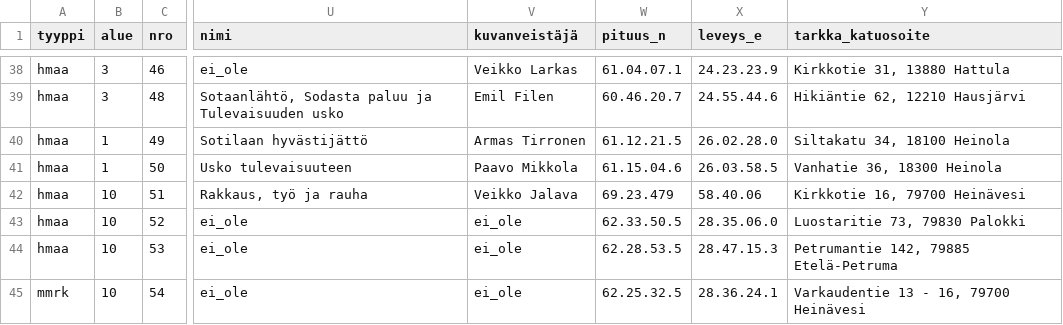
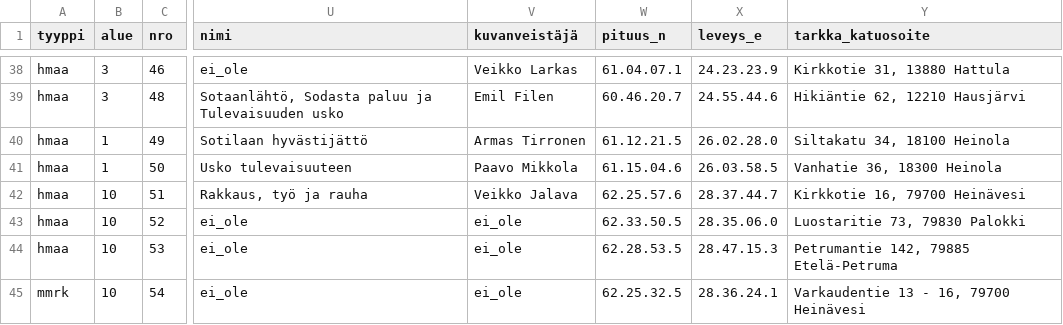
Before and after one commit to SemanticComputing/Cemeteries, a CSV file: 2017-11-10-cemeteries.csv, drawn as a sheet; only a part is shown, gaps mark what is left out; the diff names each change by its address in the sheet, - before the commit and + after, or states it on an @@ line.

Commit message:
Fix coordinates for 051

```diff
--- a/2017-11-10-cemeteries.csv
+++ b/2017-11-10-cemeteries.csv
-W42 (pituus_n): 69.23.479
+W42 (pituus_n): 62.25.57.6
-X42 (leveys_e): 58.40.06
+X42 (leveys_e): 28.37.44.7
```
